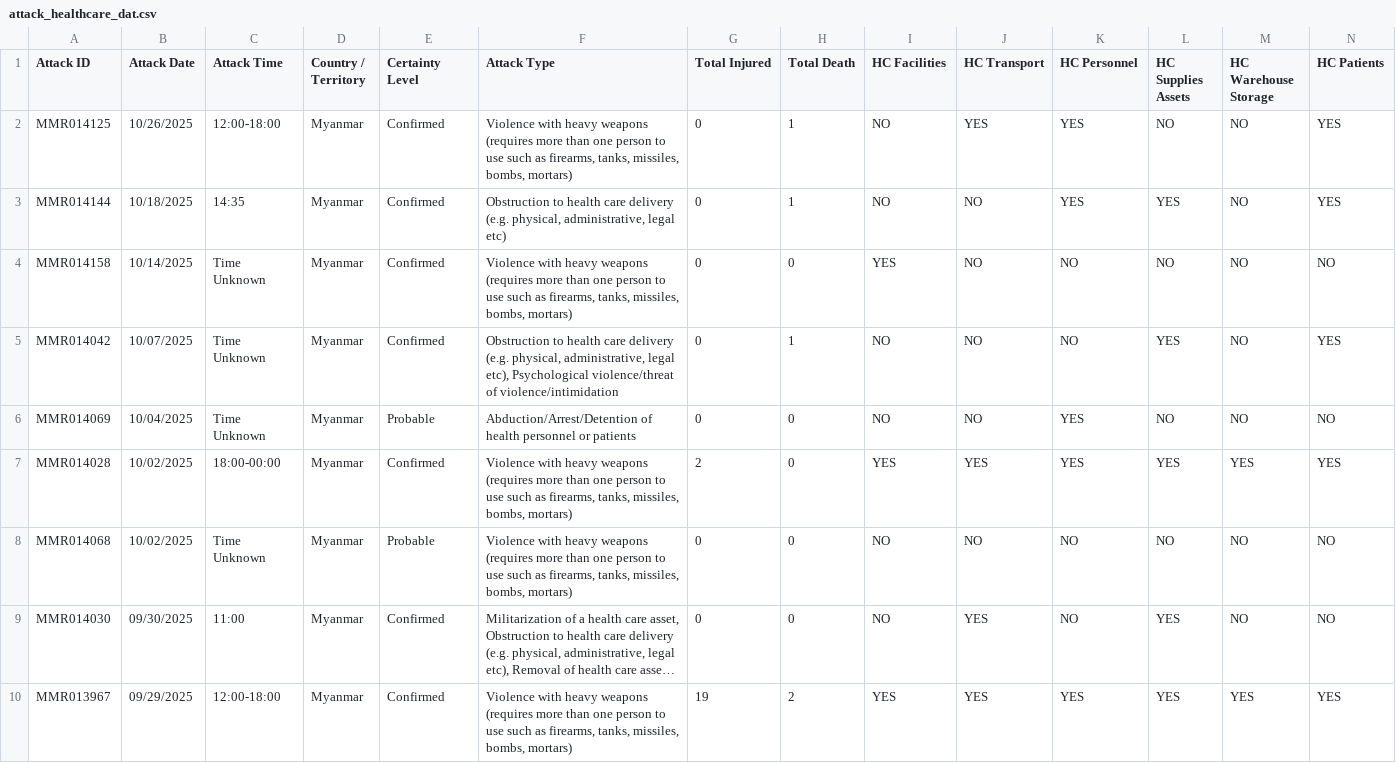
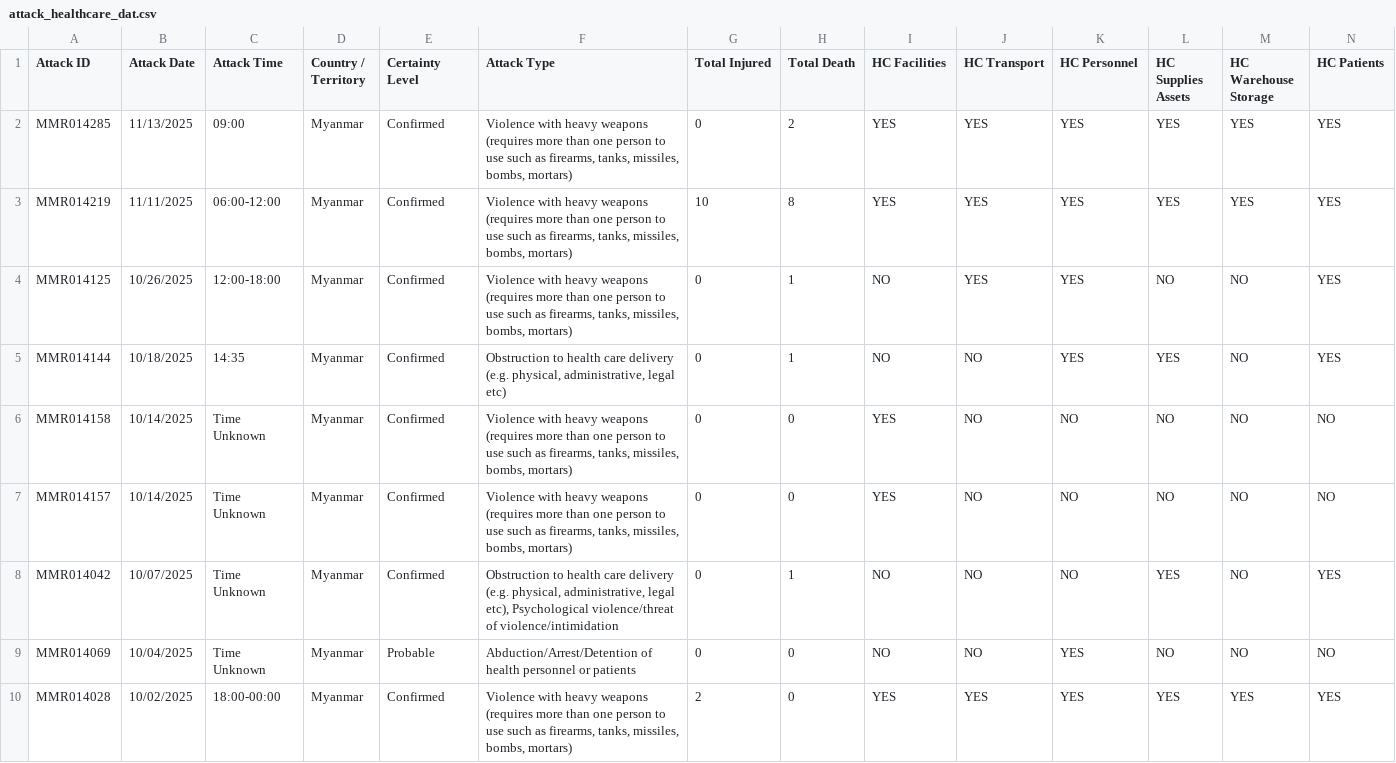
Before and after one commit to Dhihram/WHO_SEAR, a CSV file: Dat/attack_healthcare_dat.csv, drawn as a sheet; only a part is shown; the shorter side is filled out with more unchanged rows; long unchanged cells end in …; rows hold the shown columns only; the diff names each change by its address in the sheet, - before the commit and + after, or states it on an @@ line.

Commit message:
update attack healthcare

```diff
--- a/Dat/attack_healthcare_dat.csv
+++ b/Dat/attack_healthcare_dat.csv
+row 2: MMR014285 | 11/13/2025 | 09:00 | Myanmar | Confirmed | Violence with heavy weapons (requires more than one person to use such as firearms, tanks, missiles, bombs, mortars) | 0 | 2 | YES | YES | YES | YES | YES | YES
+row 3: MMR014219 | 11/11/2025 | 06:00-12:00 | Myanmar | Confirmed | Violence with heavy weapons (requires more than one person to use such as firearms, tanks, missiles, bombs, mortars) | 10 | 8 | YES | YES | YES | YES | YES | YES
+row 7: MMR014157 | 10/14/2025 | Time Unknown | Myanmar | Confirmed | Violence with heavy weapons (requires more than one person to use such as firearms, tanks, missiles, bombs, mortars) | 0 | 0 | YES | NO | NO | NO | NO | NO
```
